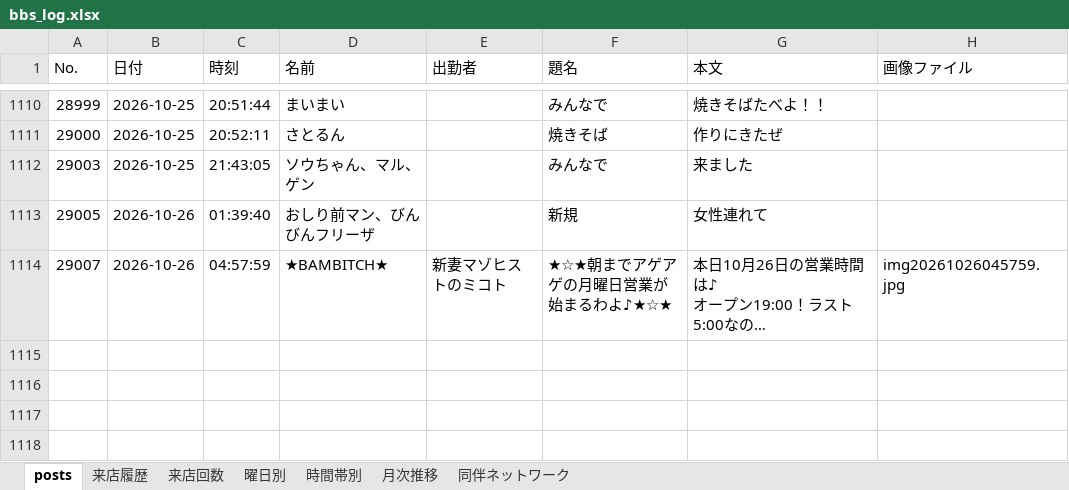
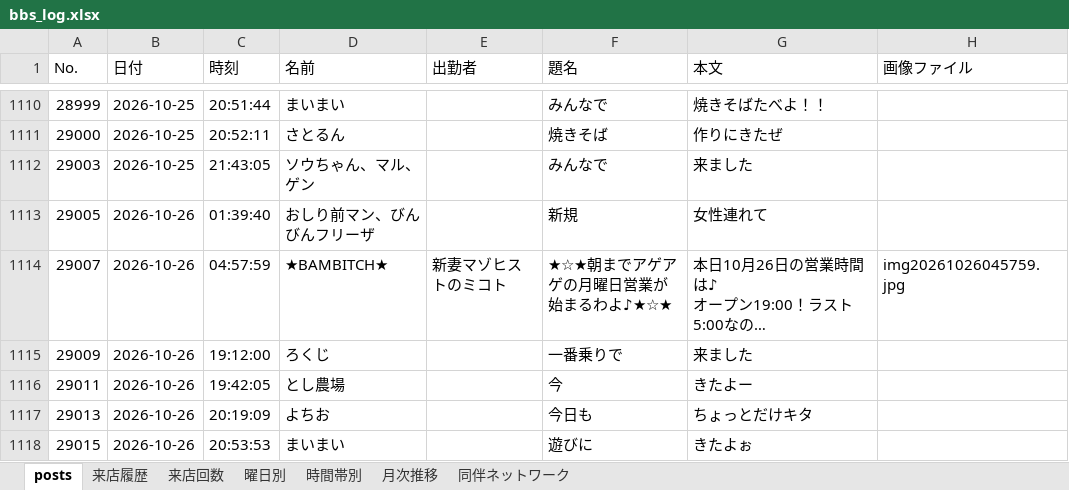
Before and after one commit to satoshiroid/bambitch-bbs-archiver, an Excel workbook: bbs_log.xlsx, sheet posts, drawn as a sheet; only a part is shown, gaps mark what is left out; long unchanged cells end in …; values as stored, in another font and other column widths than the file's, no borders; the diff covers the shown part only; the diff names each change by its address in the sheet, - before the commit and + after, or states it on an @@ line.

```diff
--- a/bbs_log.xlsx (sheet posts)
+++ b/bbs_log.xlsx (sheet posts)
+row 1115: 29009 | 2026-10-26 | 19:12:00 | ろくじ |  | 一番乗りで | 来ました
+row 1116: 29011 | 2026-10-26 | 19:42:05 | とし農場 |  | 今 | きたよー
+row 1117: 29013 | 2026-10-26 | 20:19:09 | よちお |  | 今日も | ちょっとだけキタ
+row 1118: 29015 | 2026-10-26 | 20:53:53 | まいまい |  | 遊びに | きたよぉ
```
Also changed, not shown: 3 added rows elsewhere in this sheet, sheet 来店履歴, sheet 来店回数, sheet 時間帯別, sheet 月次推移, sheet 曜日別, 1 other file.
